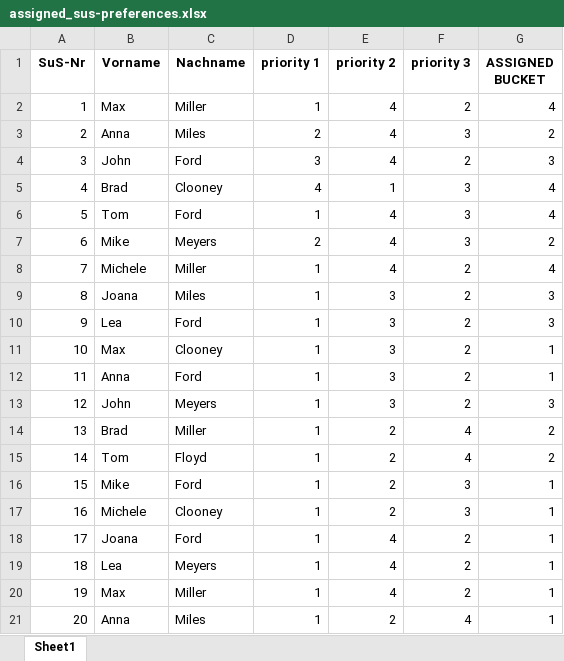
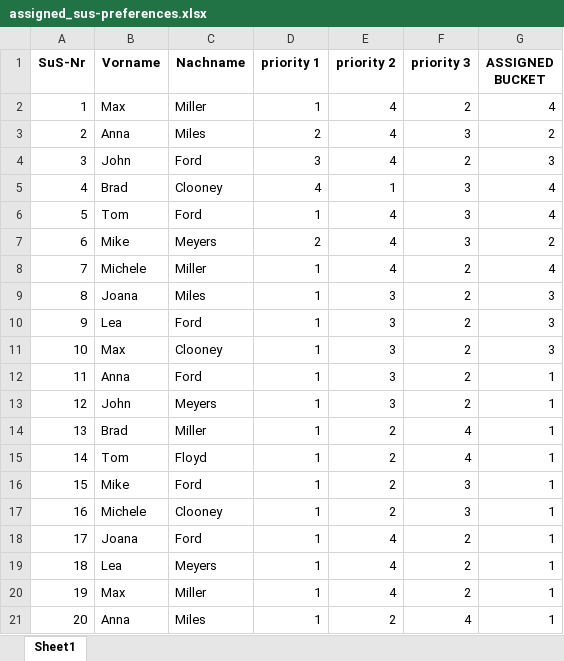
Before and after one commit to 7-1-M/optimized-distribution, an Excel workbook: assigned_sus-preferences.xlsx, sheet Sheet1, drawn as a sheet; values as stored, in another font and other column widths than the file's, no borders; the diff names each change by its address in the sheet, - before the commit and + after, or states it on an @@ line.

Commit message:
bucket speciific min/max

```diff
--- a/assigned_sus-preferences.xlsx (sheet Sheet1)
+++ b/assigned_sus-preferences.xlsx (sheet Sheet1)
-G11 (ASSIGNED BUCKET): 1
+G11 (ASSIGNED BUCKET): 3
-G13 (ASSIGNED BUCKET): 3
+G13 (ASSIGNED BUCKET): 1
-G14:G15 (ASSIGNED BUCKET): 2
+G14:G15 (ASSIGNED BUCKET): 1
```
Also changed, not shown: 3 other files.
